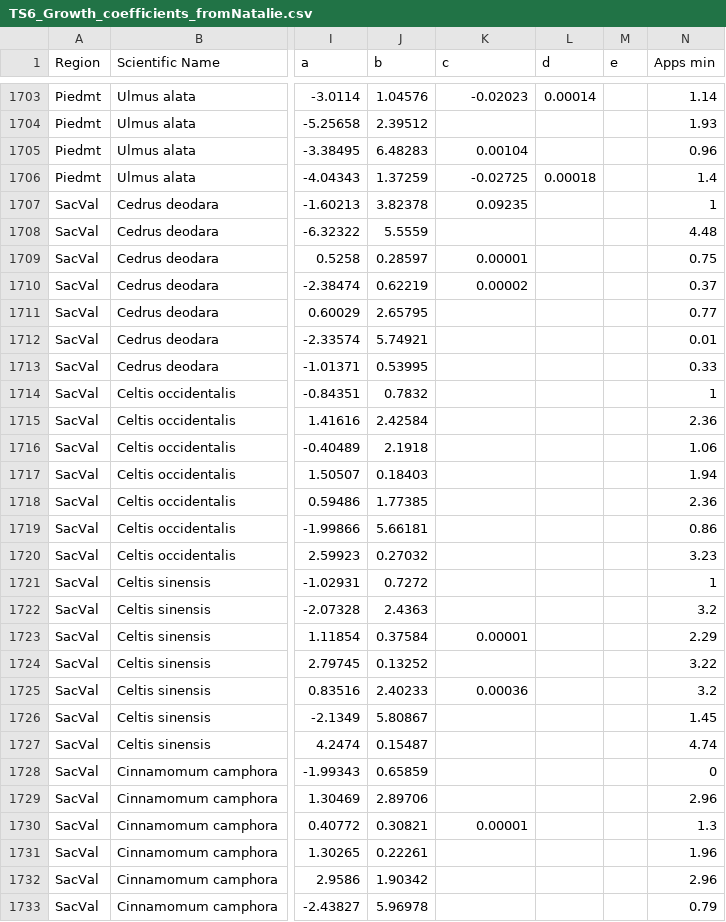
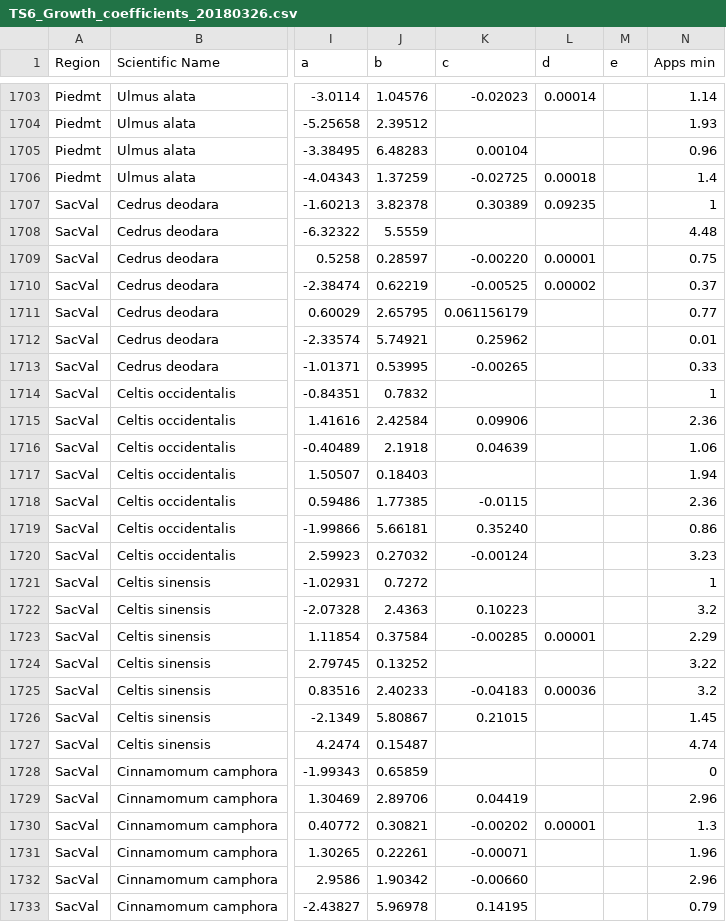
Before and after one commit to TedwardErker/allo, a CSV file: data/RDS-2016-0005/Data/TS6_Growth_coefficients_20180326.csv (was data/RDS-2016-0005/Data/TS6_Growth_coefficients_fromNatalie.csv), drawn as a sheet; only a part is shown, gaps mark what is left out; the diff covers the shown part only; the diff names each change by its address in the sheet, - before the commit and + after, or states it on an @@ line.

Commit message:
Fri Oct 12 10:15:01 CDT 2018

```diff
--- a/data/RDS-2016-0005/Data/TS6_Growth_coefficients_fromNatalie.csv
+++ b/data/RDS-2016-0005/Data/TS6_Growth_coefficients_20180326.csv
-K1707 (c): 0.09235
+K1707 (c): 0.30389
-L1707 (d): (empty)
+L1707 (d): 0.09235
-K1709 (c): 0.00001
+K1709 (c): -0.00220
-L1709 (d): (empty)
+L1709 (d): 0.00001
-K1710 (c): 0.00002
+K1710 (c): -0.00525
-L1710 (d): (empty)
+L1710 (d): 0.00002
-K1711 (c): (empty)
+K1711 (c): 0.061156179
-K1712 (c): (empty)
+K1712 (c): 0.25962
-K1713 (c): (empty)
+K1713 (c): -0.00265
-K1715 (c): (empty)
+K1715 (c): 0.09906
-K1716 (c): (empty)
+K1716 (c): 0.04639
-K1718 (c): (empty)
+K1718 (c): -0.0115
-K1719 (c): (empty)
+K1719 (c): 0.35240
-K1720 (c): (empty)
+K1720 (c): -0.00124
-K1722 (c): (empty)
+K1722 (c): 0.10223
-K1723 (c): 0.00001
+K1723 (c): -0.00285
-L1723 (d): (empty)
+L1723 (d): 0.00001
-K1725 (c): 0.00036
+K1725 (c): -0.04183
-L1725 (d): (empty)
+L1725 (d): 0.00036
-K1726 (c): (empty)
+K1726 (c): 0.21015
-K1729 (c): (empty)
+K1729 (c): 0.04419
-K1730 (c): 0.00001
+K1730 (c): -0.00202
-L1730 (d): (empty)
+L1730 (d): 0.00001
-K1731 (c): (empty)
+K1731 (c): -0.00071
-K1732 (c): (empty)
+K1732 (c): -0.00660
-K1733 (c): (empty)
+K1733 (c): 0.14195
```
Also changed, not shown: 133 edited cells elsewhere in this file.
